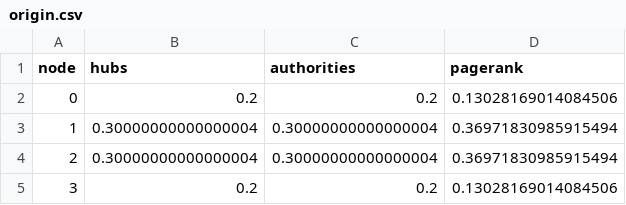
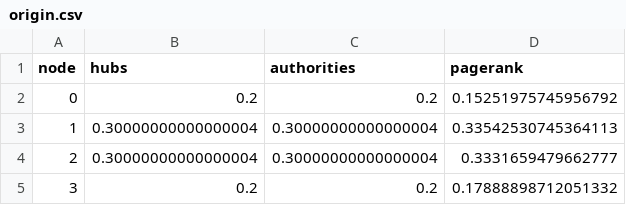
Before and after one commit to Sirius207/Link-Analysis, a CSV file: exp/graph_3/origin.csv, drawn as a sheet.

Commit message:
update origin csv pagerank

```diff
--- a/exp/graph_3/origin.csv
+++ b/exp/graph_3/origin.csv
@@ -1,5 +1,5 @@
 node,hubs,authorities,pagerank
-0,0.2,0.2,0.13028169014084506
-1,0.30000000000000004,0.30000000000000004,0.36971830985915494
-2,0.30000000000000004,0.30000000000000004,0.36971830985915494
-3,0.2,0.2,0.13028169014084506
+0,0.2,0.2,0.15251975745956792
+1,0.30000000000000004,0.30000000000000004,0.33542530745364113
+2,0.30000000000000004,0.30000000000000004,0.3331659479662777
+3,0.2,0.2,0.17888898712051332
```
Also changed, not shown: exp/graph_1/origin.csv, 1 other file.
